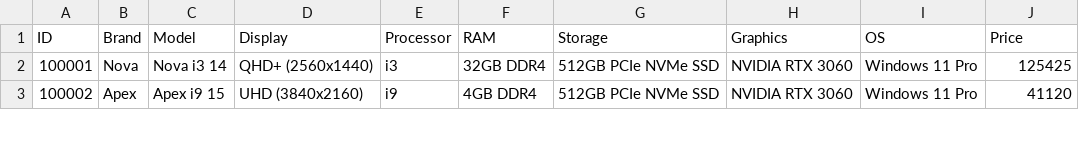
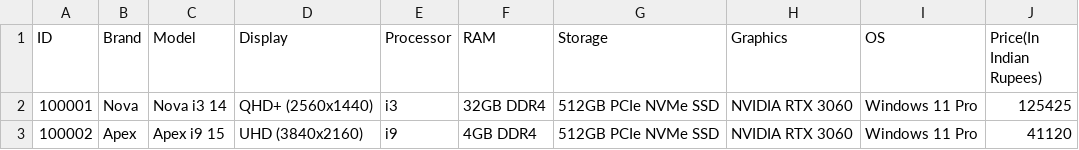
Before and after one commit to kirankaranth1/csv_sales_bot, a CSV file: laptops.csv, drawn as a sheet; only a part is shown.

```diff
--- a/laptops.csv
+++ b/laptops.csv
@@ -1,2 +1,2 @@
-ID,Brand,Model,Display,Processor,RAM,Storage,Graphics,OS,Price
+ID,Brand,Model,Display,Processor,RAM,Storage,Graphics,OS,Price(In Indian Rupees)
 100001,Nova,Nova i3 14,QHD+ (2560x1440),i3,32GB DDR4,512GB PCIe NVMe SSD,NVIDIA RTX 3060,Windows 11 Pro,125425
```
Also changed, not shown: 1 other file.
